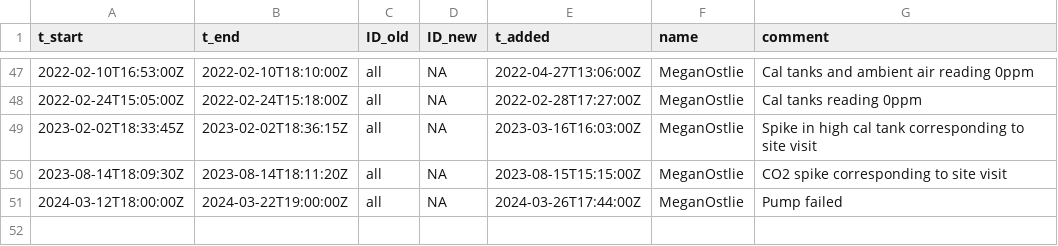
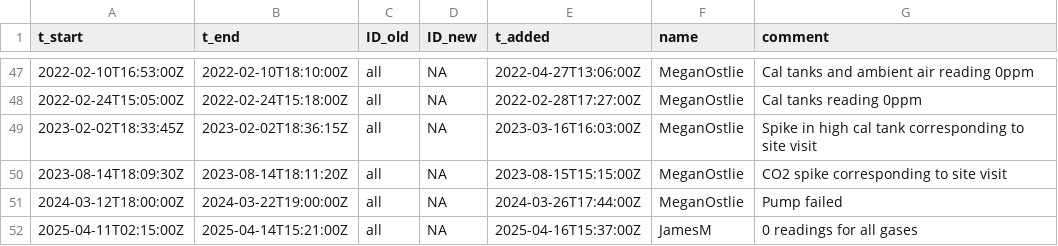
Before and after one commit to uataq/data-pipeline, a CSV file: bad/hpl/lgr_ugga.csv, drawn as a sheet; only a part is shown, gaps mark what is left out; the diff names each change by its address in the sheet, - before the commit and + after, or states it on an @@ line.

Commit message:
0 readings april 11-14

```diff
--- a/bad/hpl/lgr_ugga.csv
+++ b/bad/hpl/lgr_ugga.csv
+row 52: 2025-04-11T02:15:00Z | 2025-04-14T15:21:00Z | all | NA | 2025-04-16T15:37:00Z | JamesM | 0 readings for all gases
```
